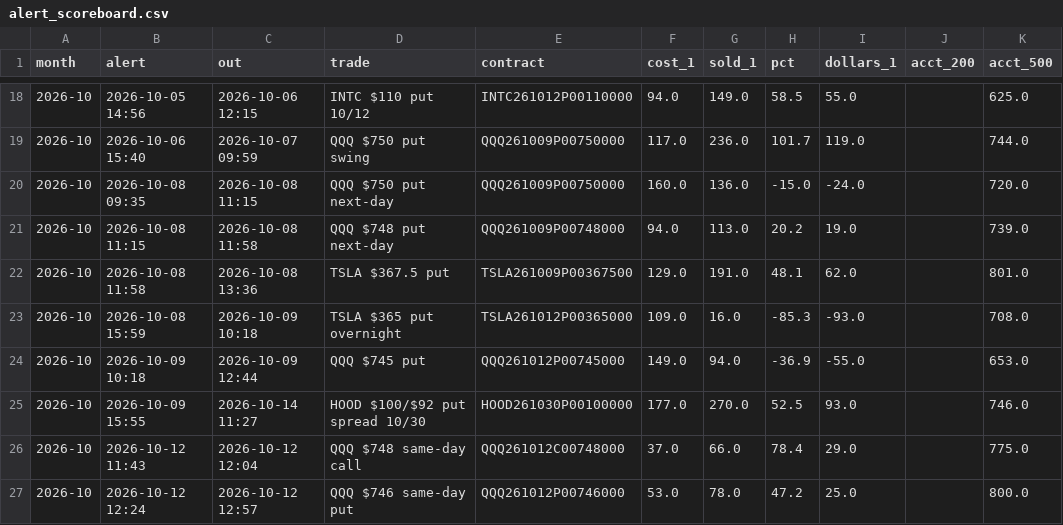
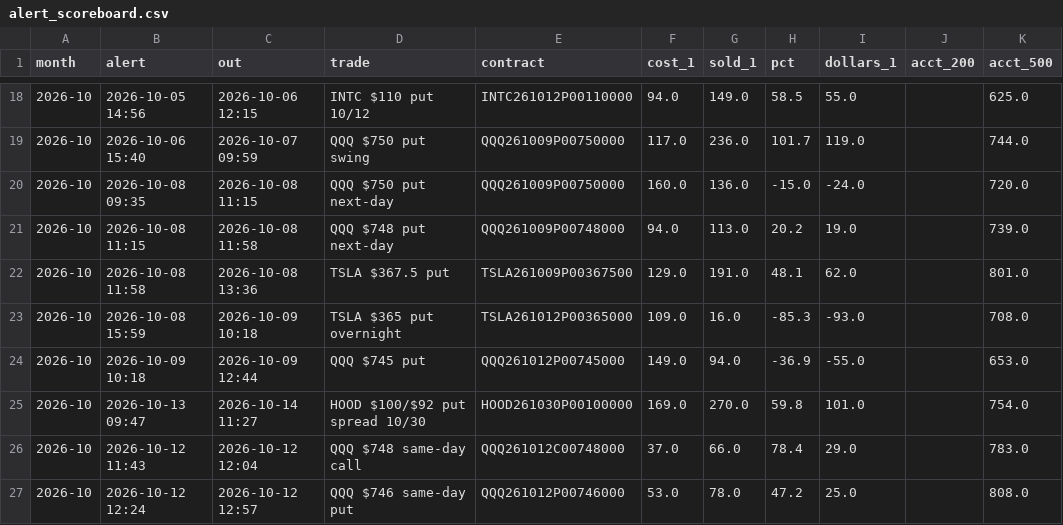
Before and after one commit to Raskull-ux/Tazmanian-Trader-Bot, a CSV file: results/deep_analysis/alert_scoreboard.csv, drawn as a sheet; only a part is shown, gaps mark what is left out.

```diff
--- a/results/deep_analysis/alert_scoreboard.csv
+++ b/results/deep_analysis/alert_scoreboard.csv
@@ -24,4 +24,4 @@ month,alert,out,trade,contract,cost_1,sold_1,pct,dollars_1,acct_200,acct_500
 2026-10,2026-10-09 10:18,2026-10-09 12:44,QQQ $745 put,QQQ261012P00745000,149.0,94.0,-36.9,-55.0,,653.0
-2026-10,2026-10-09 15:55,2026-10-14 11:27,HOOD $100/$92 put spread 10/30,HOOD261030P00100000,177.0,270.0,52.5,93.0,,746.0
-2026-10,2026-10-12 11:43,2026-10-12 12:04,QQQ $748 same-day call,QQQ261012C00748000,37.0,66.0,78.4,29.0,,775.0
-2026-10,2026-10-12 12:24,2026-10-12 12:57,QQQ $746 same-day put,QQQ261012P00746000,53.0,78.0,47.2,25.0,,800.0
+2026-10,2026-10-13 09:47,2026-10-14 11:27,HOOD $100/$92 put spread 10/30,HOOD261030P00100000,169.0,270.0,59.8,101.0,,754.0
+2026-10,2026-10-12 11:43,2026-10-12 12:04,QQQ $748 same-day call,QQQ261012C00748000,37.0,66.0,78.4,29.0,,783.0
+2026-10,2026-10-12 12:24,2026-10-12 12:57,QQQ $746 same-day put,QQQ261012P00746000,53.0,78.0,47.2,25.0,,808.0
```
Also changed, not shown: 1 other file.
